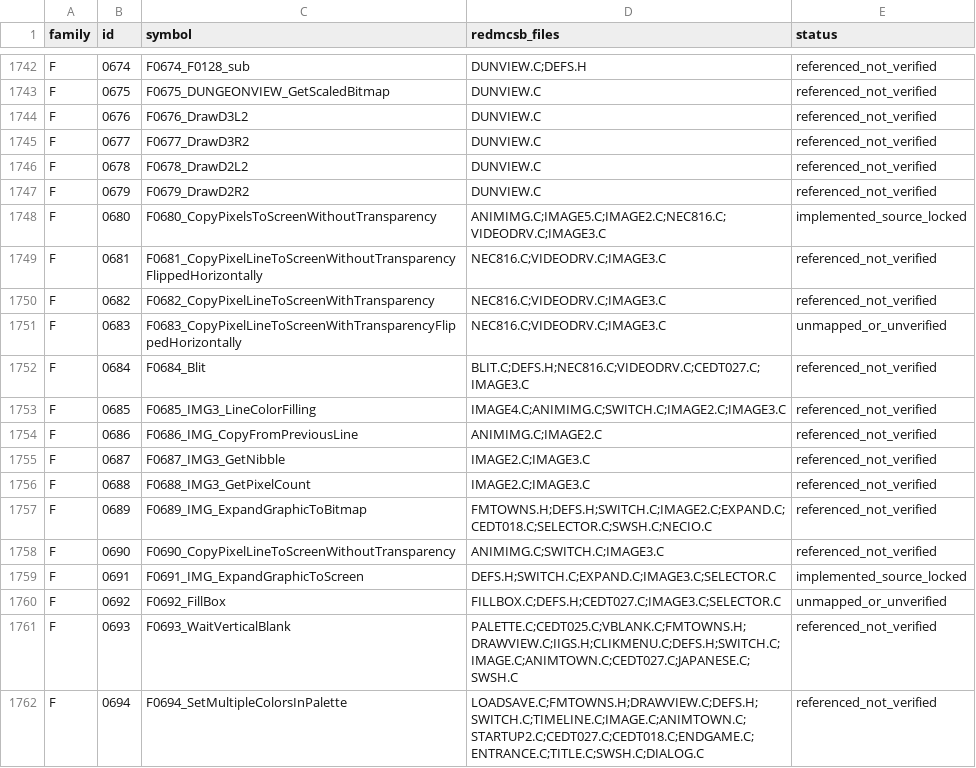
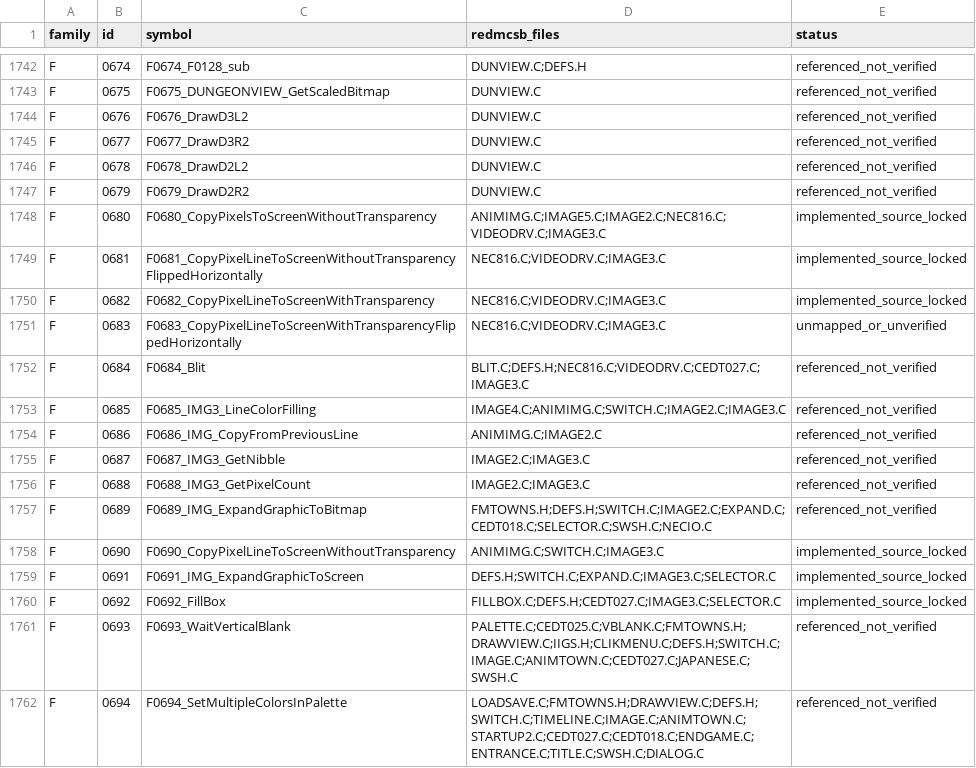
Before and after one commit to yeager/firestaff, a TSV file: docs/reference/numbered_source_symbol_inventory.tsv, drawn as a sheet; only a part is shown, gaps mark what is left out.

```diff
--- a/docs/reference/numbered_source_symbol_inventory.tsv
+++ b/docs/reference/numbered_source_symbol_inventory.tsv
@@ -1748,4 +1748,4 @@ F	0679	F0679_DrawD2R2	DUNVIEW.C	referenced_not_verified
 F	0680	F0680_CopyPixelsToScreenWithoutTransparency	ANIMIMG.C;IMAGE5.C;IMAGE2.C;NEC816.C;VIDEODRV.C;IMAGE3.C	implemented_source_locked
-F	0681	F0681_CopyPixelLineToScreenWithoutTransparencyFlippedHorizontally	NEC816.C;VIDEODRV.C;IMAGE3.C	referenced_not_verified
-F	0682	F0682_CopyPixelLineToScreenWithTransparency	NEC816.C;VIDEODRV.C;IMAGE3.C	referenced_not_verified
+F	0681	F0681_CopyPixelLineToScreenWithoutTransparencyFlippedHorizontally	NEC816.C;VIDEODRV.C;IMAGE3.C	implemented_source_locked
+F	0682	F0682_CopyPixelLineToScreenWithTransparency	NEC816.C;VIDEODRV.C;IMAGE3.C	implemented_source_locked
 F	0683	F0683_CopyPixelLineToScreenWithTransparencyFlippedHorizontally	NEC816.C;VIDEODRV.C;IMAGE3.C	unmapped_or_unverified
@@ -1757,5 +1757,5 @@ F	0688	F0688_IMG3_GetPixelCount	IMAGE2.C;IMAGE3.C	referenced_not_verified
 F	0689	F0689_IMG_ExpandGraphicToBitmap	FMTOWNS.H;DEFS.H;SWITCH.C;IMAGE2.C;EXPAND.C;CEDT018.C;SELECTOR.C;SWSH.C;NECIO.C	referenced_not_verified
-F	0690	F0690_CopyPixelLineToScreenWithoutTransparency	ANIMIMG.C;SWITCH.C;IMAGE3.C	referenced_not_verified
+F	0690	F0690_CopyPixelLineToScreenWithoutTransparency	ANIMIMG.C;SWITCH.C;IMAGE3.C	implemented_source_locked
 F	0691	F0691_IMG_ExpandGraphicToScreen	DEFS.H;SWITCH.C;EXPAND.C;IMAGE3.C;SELECTOR.C	implemented_source_locked
-F	0692	F0692_FillBox	FILLBOX.C;DEFS.H;CEDT027.C;IMAGE3.C;SELECTOR.C	unmapped_or_unverified
+F	0692	F0692_FillBox	FILLBOX.C;DEFS.H;CEDT027.C;IMAGE3.C;SELECTOR.C	implemented_source_locked
 F	0693	F0693_WaitVerticalBlank	PALETTE.C;CEDT025.C;VBLANK.C;FMTOWNS.H;DRAWVIEW.C;IIGS.H;CLIKMENU.C;DEFS.H;SWITCH.C;IMAGE.C;ANIMTOWN.C;CEDT027.C;JAPANESE.C;SWSH.C	referenced_not_verified
```
Also changed, not shown: docs/reference/audits/REDMCSB_CALLABLE_SYMBOL_FULL_AUDIT.tsv, 2 other files.
